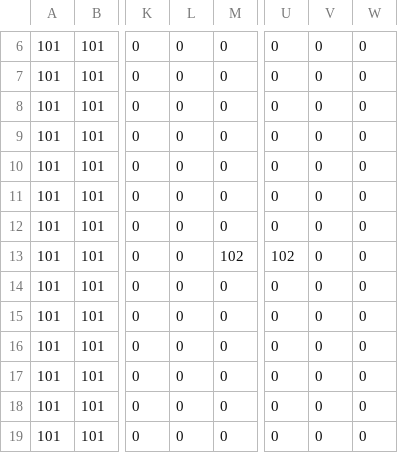
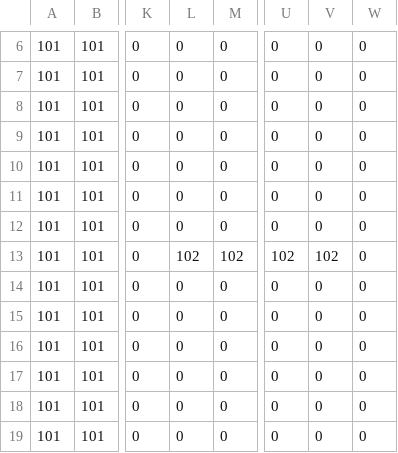
Before and after one commit to pokmeash/SP3, a CSV file: App/Maps/Preset/1/10.csv, drawn as a sheet; only a part is shown, gaps mark what is left out; the diff names each change by its address in the sheet, - before the commit and + after, or states it on an @@ line.

```diff
--- a/App/Maps/Preset/1/10.csv
+++ b/App/Maps/Preset/1/10.csv
-L13: 0
+L13: 102
-V13: 0
+V13: 102
```
Also changed, not shown: App/Maps/Preset/1/1.csv, 20 other files.
